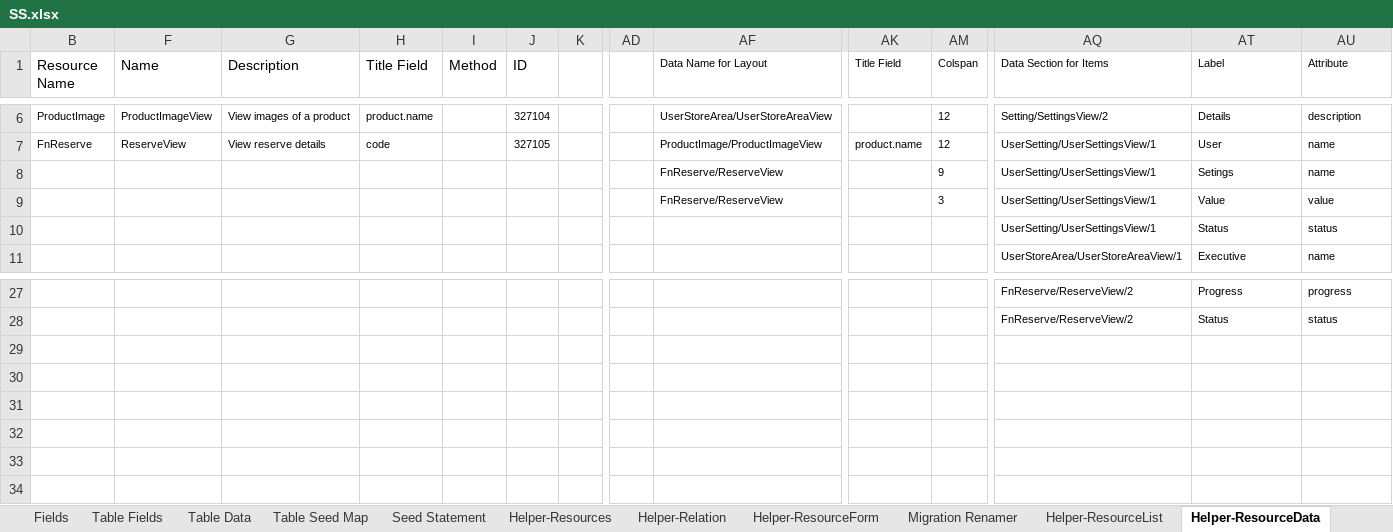
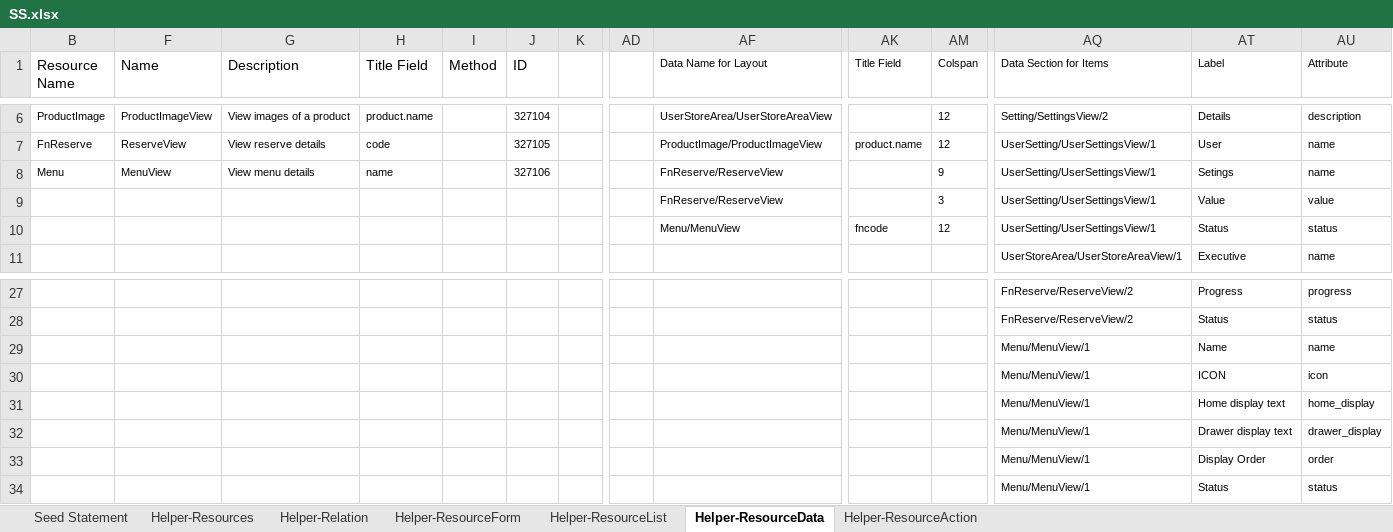
Before and after one commit to MilestoneInnovativeTechnologies/DD, an Excel workbook: SS.xlsx, sheet Helper-ResourceData, drawn as a sheet; only a part is shown, gaps mark what is left out; values as stored, in another font and other column widths than the file's, no borders; table styles not drawn; rows hold the shown columns only; the diff names each change by its address in the sheet, - before the commit and + after, or states it on an @@ line.

```diff
--- a/SS.xlsx (sheet Helper-ResourceData)
+++ b/SS.xlsx (sheet Helper-ResourceData)
@@ sheet tab hidden: Fields @@
@@ sheet tab hidden: Table Fields @@
@@ sheet tab hidden: Table Data @@
@@ sheet tab hidden: Table Seed Map @@
@@ sheet tab hidden: Migration Renamer @@
-B8 (Resource Name): (empty)
+B8 (Resource Name): Menu
-F8 (Name): (empty)
+F8 (Name): MenuView
-G8 (Description): (empty)
+G8 (Description): View menu details
-H8 (Title Field): (empty)
+H8 (Title Field): name
-J8 (ID): (empty)
+J8 (ID): 327106
-AF10 (Data Name for Layout): (empty)
+AF10 (Data Name for Layout): Menu/MenuView
-AK10 (Title Field): (empty)
+AK10 (Title Field): fncode
-AM10 (Colspan): (empty)
+AM10 (Colspan): 12
+row 29:  |  |  |  |  |  |  |  |  |  |  | Menu/MenuView/1 | Name | name
+row 30:  |  |  |  |  |  |  |  |  |  |  | Menu/MenuView/1 | ICON | icon
+row 31:  |  |  |  |  |  |  |  |  |  |  | Menu/MenuView/1 | Home display text | home_display
+row 32:  |  |  |  |  |  |  |  |  |  |  | Menu/MenuView/1 | Drawer display text | drawer_display
+row 33:  |  |  |  |  |  |  |  |  |  |  | Menu/MenuView/1 | Display Order | order
+row 34:  |  |  |  |  |  |  |  |  |  |  | Menu/MenuView/1 | Status | status
```
Also changed, not shown: sheet Helper-ResourceForm, sheet Helper-ResourceList, sheet Seed Statement, sheet Helper-ResourceAction, sheet Helper-Relation, sheet Helper-Resources, other sheet tabs, hidden cells.
